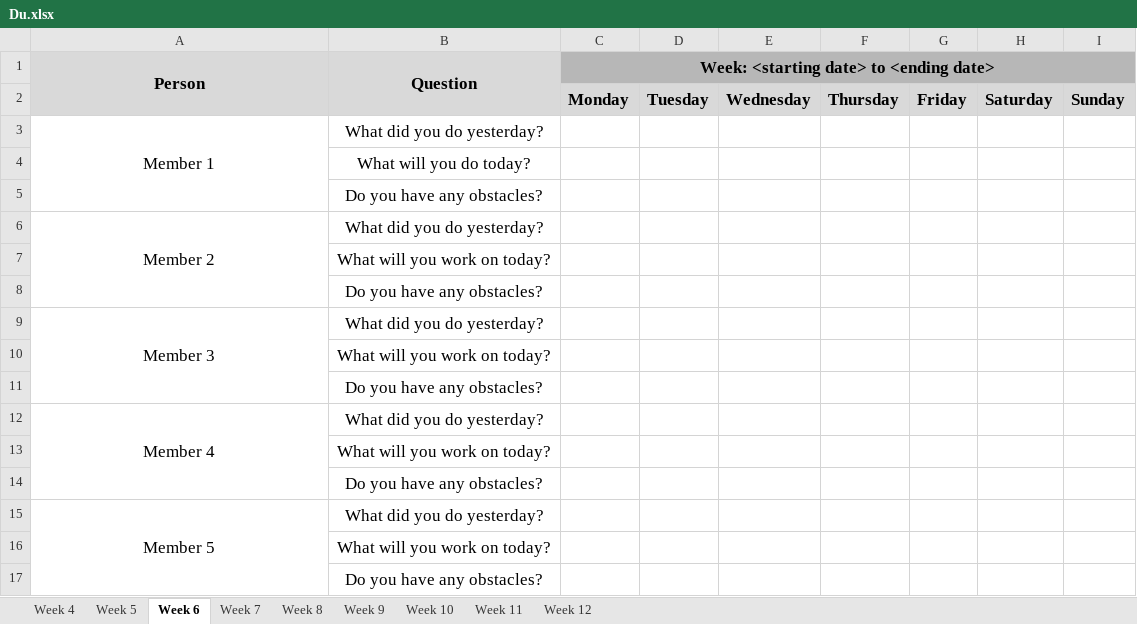
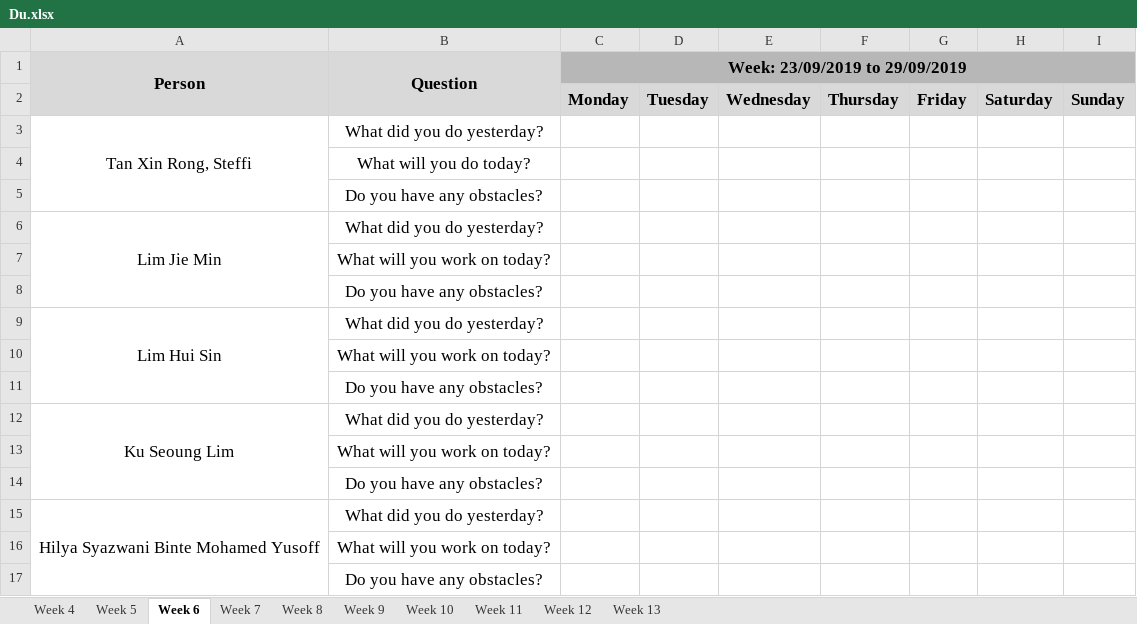
Before and after one commit to j1em1n/BIOS-Bidding-System, an Excel workbook: metrics/Du.xlsx, sheet Week 6, drawn as a sheet; values as stored, in another font and other column widths than the file's, no borders; the diff names each change by its address in the sheet, - before the commit and + after, or states it on an @@ line.

```diff
--- a/metrics/Du.xlsx (sheet Week 6)
+++ b/metrics/Du.xlsx (sheet Week 6)
+sheet tab: Week 13
-C1: Week: <starting date> to <ending date>
+C1: Week: 23/09/2019 to 29/09/2019
-A3 (Person): Member 1
+A3 (Person): Tan Xin Rong, Steffi
-A6 (Person): Member 2
+A6 (Person): Lim Jie Min
-A9 (Person): Member 3
+A9 (Person): Lim Hui Sin
-A12 (Person): Member 4
+A12 (Person): Ku Seoung Lim
-A15 (Person): Member 5
+A15 (Person): Hilya Syazwani Binte Mohamed Yusoff
```
Also changed, not shown: sheet Week 5, sheet Week 7, sheet Week 8, sheet Week 9, sheet Week 10, sheet Week 11, 2 more sheets, 2 other files.
